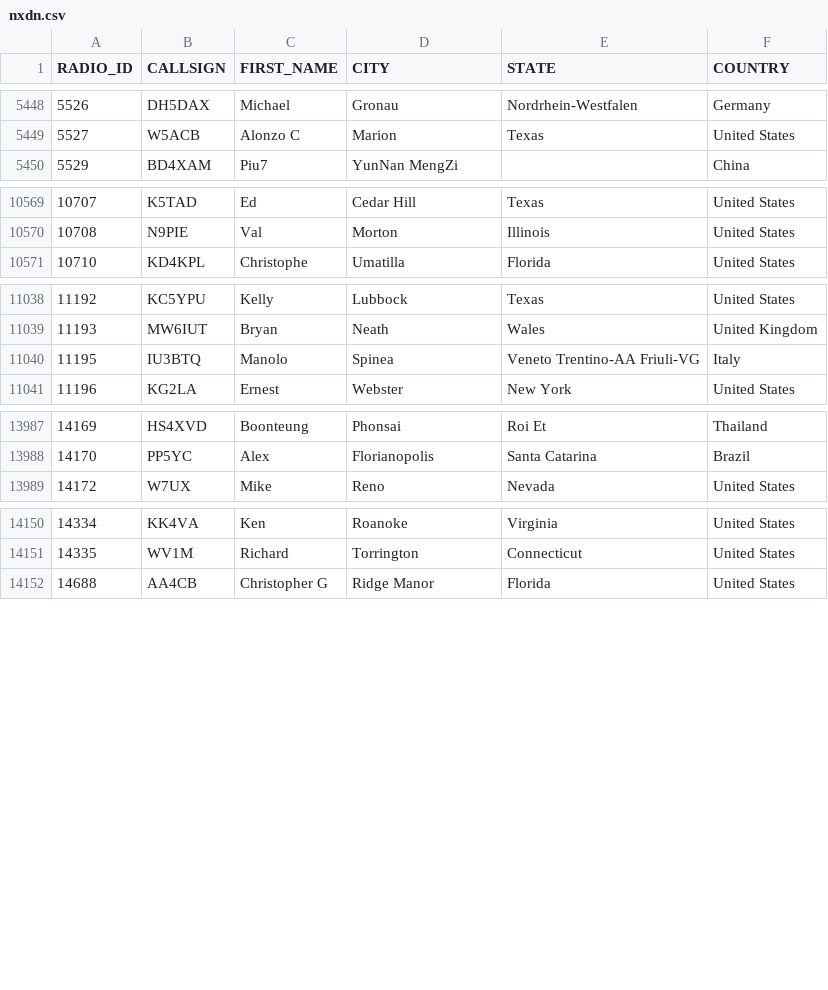
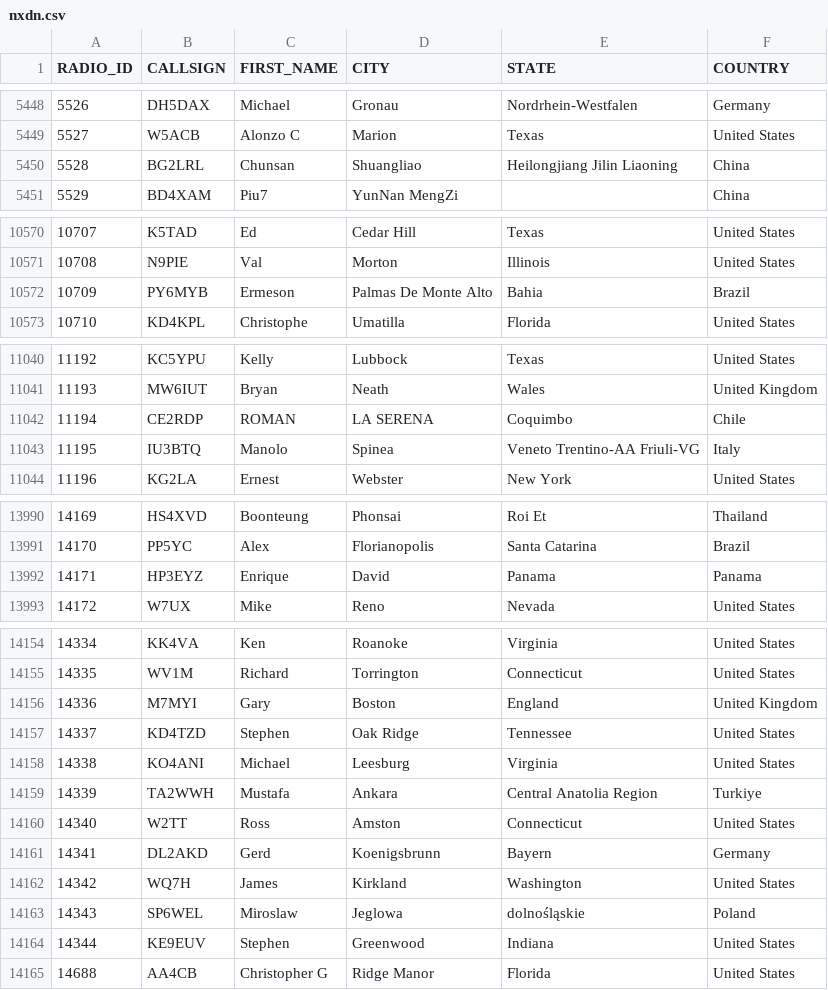
Before and after one commit to DMR-Database/dmr-database-appdata, a CSV file: nxdn.csv, drawn as a sheet; only a part is shown, gaps mark what is left out; the diff covers the shown part only; the diff names each change by its address in the sheet, - before the commit and + after, or states it on an @@ line.

```diff
--- a/nxdn.csv
+++ b/nxdn.csv
+row 5450: 5528 | BG2LRL | Chunsan | Shuangliao | Heilongjiang Jilin Liaoning | China
+row 10572: 10709 | PY6MYB | Ermeson | Palmas De Monte Alto | Bahia | Brazil
+row 11042: 11194 | CE2RDP | ROMAN | LA SERENA | Coquimbo | Chile
+row 13992: 14171 | HP3EYZ | Enrique | David | Panama | Panama
+row 14156: 14336 | M7MYI | Gary | Boston | England | United Kingdom
+row 14157: 14337 | KD4TZD | Stephen | Oak Ridge | Tennessee | United States
+row 14158: 14338 | KO4ANI | Michael | Leesburg | Virginia | United States
+row 14159: 14339 | TA2WWH | Mustafa | Ankara | Central Anatolia Region | Turkiye
+row 14160: 14340 | W2TT | Ross | Amston | Connecticut | United States
+row 14161: 14341 | DL2AKD | Gerd | Koenigsbrunn | Bayern | Germany
+row 14162: 14342 | WQ7H | James | Kirkland | Washington | United States
+row 14163: 14343 | SP6WEL | Miroslaw | Jeglowa | dolnośląskie | Poland
+row 14164: 14344 | KE9EUV | Stephen | Greenwood | Indiana | United States
```
Also changed, not shown: 2 edited cells elsewhere in this file, 6 other files.
